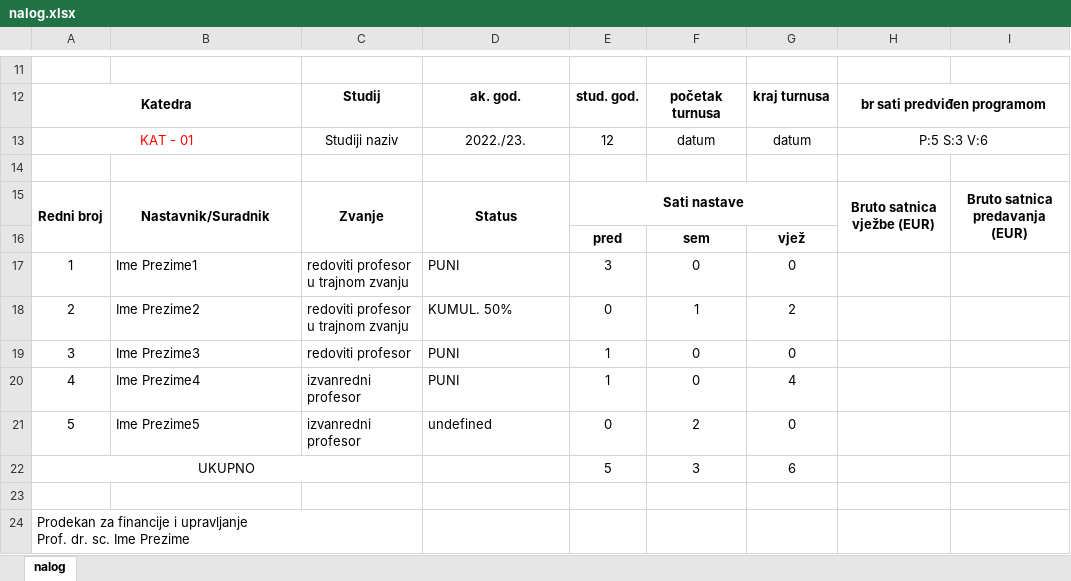
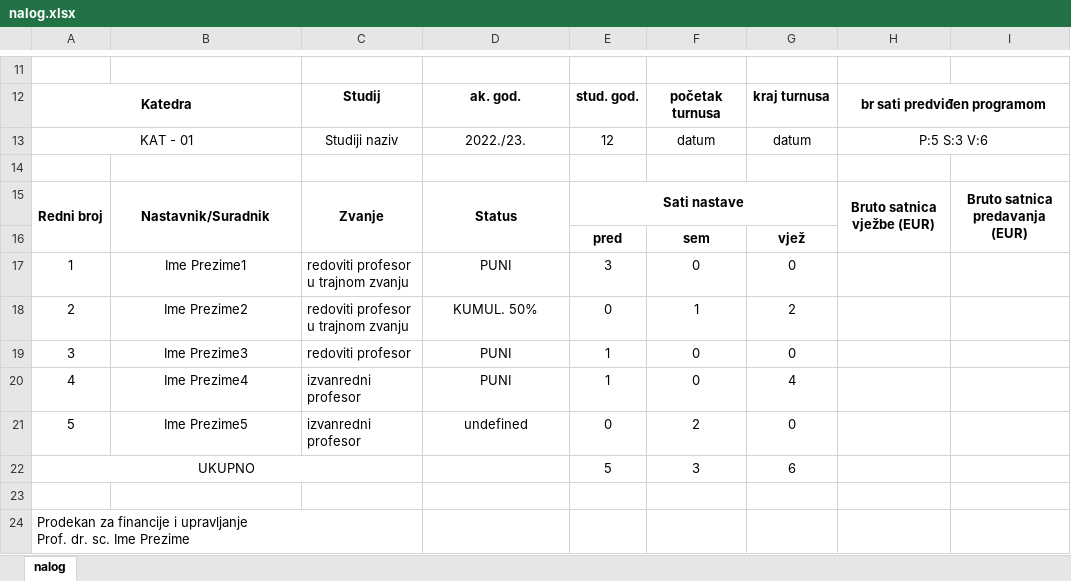
Before and after one commit to Andreax7/Praksa, an Excel workbook: server/nalog.xlsx, sheet nalog, drawn as a sheet; only a part is shown, gaps mark what is left out; values as stored, in another font and other column widths than the file's, no borders; charts and pictures not drawn; the diff names each change by its address in the sheet, - before the commit and + after, or states it on an @@ line.

```diff
--- a/server/nalog.xlsx (sheet nalog)
+++ b/server/nalog.xlsx (sheet nalog)
-A13 text colour: #FF0000
+A13 text colour: black
-B17:B21 alignment: left
+B17:B21 alignment: center
-D17:D21 alignment: left
+D17:D21 alignment: center
```
Also changed, not shown: charts or pictures, 1 other file.
